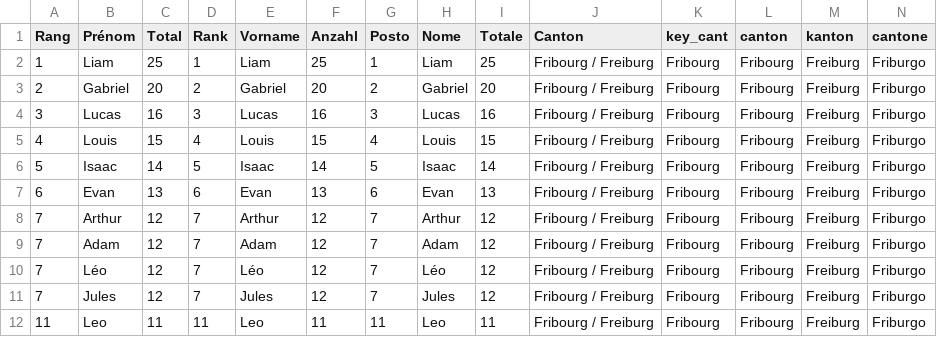
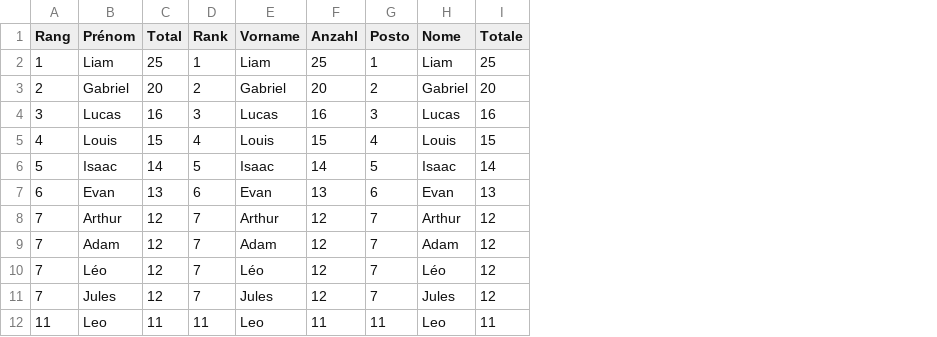
Before and after one commit to vey83/names_swi_2024, a CSV file: output/2024/prenoms/bebes/cantons/garcons/bebes_gFR.csv, drawn as a sheet; only a part is shown; the diff names each change by its address in the sheet, - before the commit and + after, or states it on an @@ line.

Commit message:
selected columns

```diff
--- a/output/2024/prenoms/bebes/cantons/garcons/bebes_gFR.csv
+++ b/output/2024/prenoms/bebes/cantons/garcons/bebes_gFR.csv
-column J (Canton), rows 2-12: all Fribourg / Freiburg
-column K (key_cant), rows 2-12: all Fribourg
-column L (canton), rows 2-12: all Fribourg
-column M (kanton), rows 2-12: all Freiburg
-column N (cantone), rows 2-12: all Friburgo
```
Also changed, not shown: output/2024/prenoms/bebes/cantons/garcons/bebes_gNE.csv, output/2024/prenoms/bebes/cantons/garcons/bebes_gNW.csv, 24 other files.
